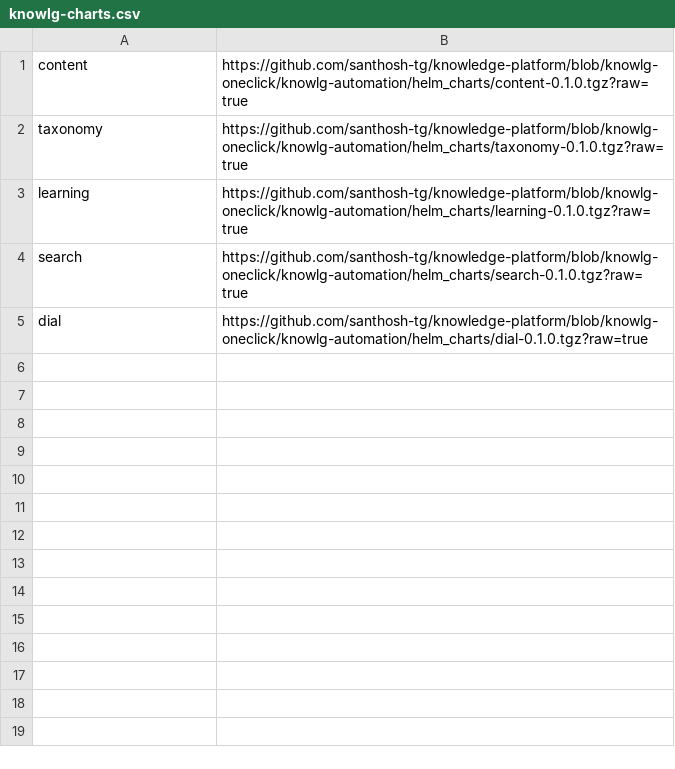
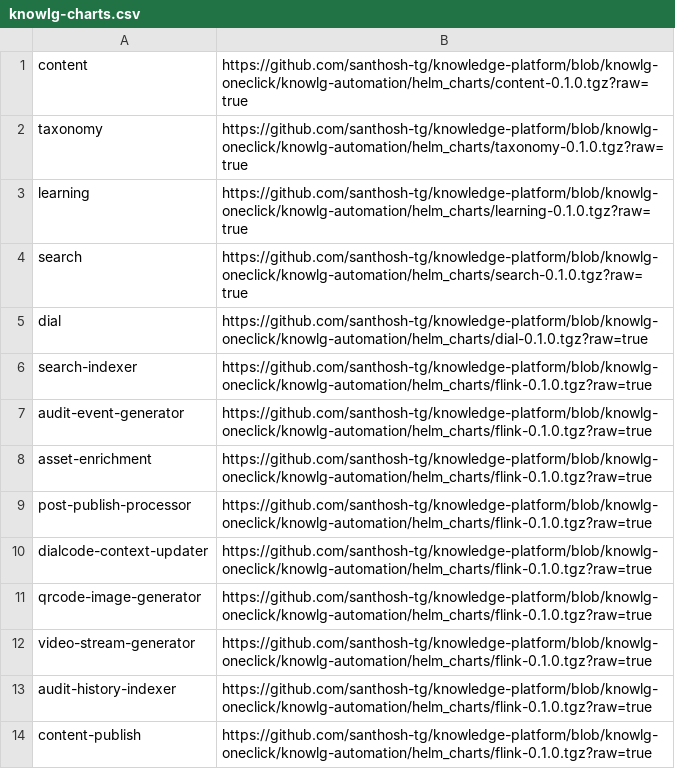
Before and after one commit to project-sunbird/sunbird-devops, a CSV file: oneclickinstaller/knowlg-charts.csv, drawn as a sheet; the diff names each change by its address in the sheet, - before the commit and + after, or states it on an @@ line.

Commit message:
Update charts

```diff
--- a/oneclickinstaller/knowlg-charts.csv
+++ b/oneclickinstaller/knowlg-charts.csv
+row 6: search-indexer | https://github.com/santhosh-tg/knowledge-platform/blob/knowlg-oneclick/knowlg-automation/helm_charts/flink-0.1.0.tgz?raw=true
+row 7: audit-event-generator | https://github.com/santhosh-tg/knowledge-platform/blob/knowlg-oneclick/knowlg-automation/helm_charts/flink-0.1.0.tgz?raw=true
+row 8: asset-enrichment | https://github.com/santhosh-tg/knowledge-platform/blob/knowlg-oneclick/knowlg-automation/helm_charts/flink-0.1.0.tgz?raw=true
+row 9: post-publish-processor | https://github.com/santhosh-tg/knowledge-platform/blob/knowlg-oneclick/knowlg-automation/helm_charts/flink-0.1.0.tgz?raw=true
+row 10: dialcode-context-updater | https://github.com/santhosh-tg/knowledge-platform/blob/knowlg-oneclick/knowlg-automation/helm_charts/flink-0.1.0.tgz?raw=true
+row 11: qrcode-image-generator | https://github.com/santhosh-tg/knowledge-platform/blob/knowlg-oneclick/knowlg-automation/helm_charts/flink-0.1.0.tgz?raw=true
+row 12: video-stream-generator | https://github.com/santhosh-tg/knowledge-platform/blob/knowlg-oneclick/knowlg-automation/helm_charts/flink-0.1.0.tgz?raw=true
+row 13: audit-history-indexer | https://github.com/santhosh-tg/knowledge-platform/blob/knowlg-oneclick/knowlg-automation/helm_charts/flink-0.1.0.tgz?raw=true
+row 14: content-publish | https://github.com/santhosh-tg/knowledge-platform/blob/knowlg-oneclick/knowlg-automation/helm_charts/flink-0.1.0.tgz?raw=true
```
Also changed, not shown: oneclickinstaller/charts.csv, oneclickinstaller/ed-charts.csv, 8 other files.
